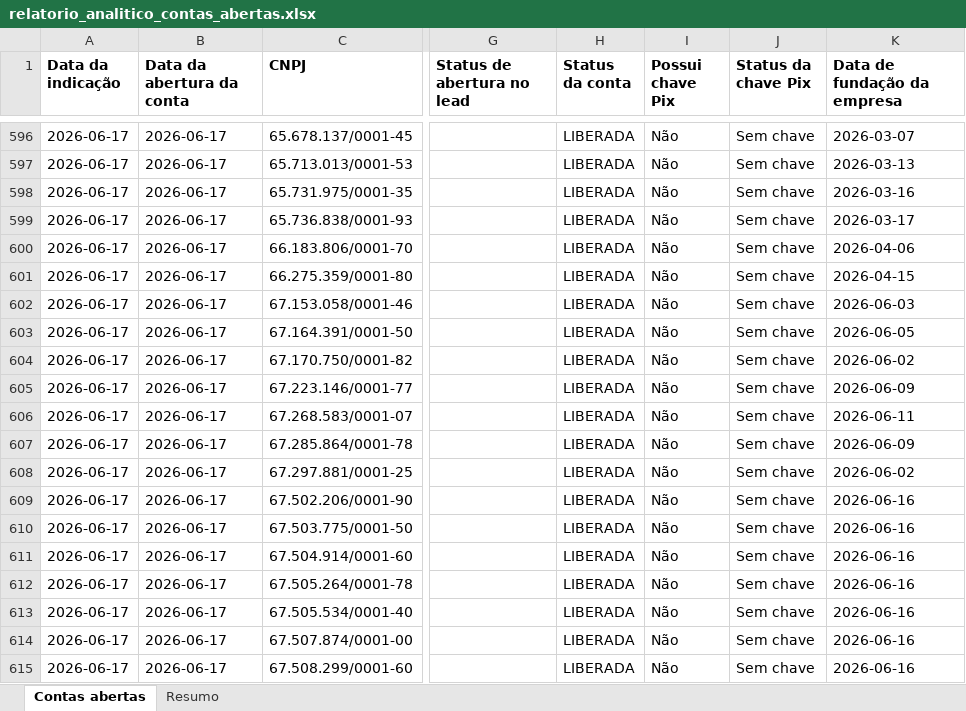
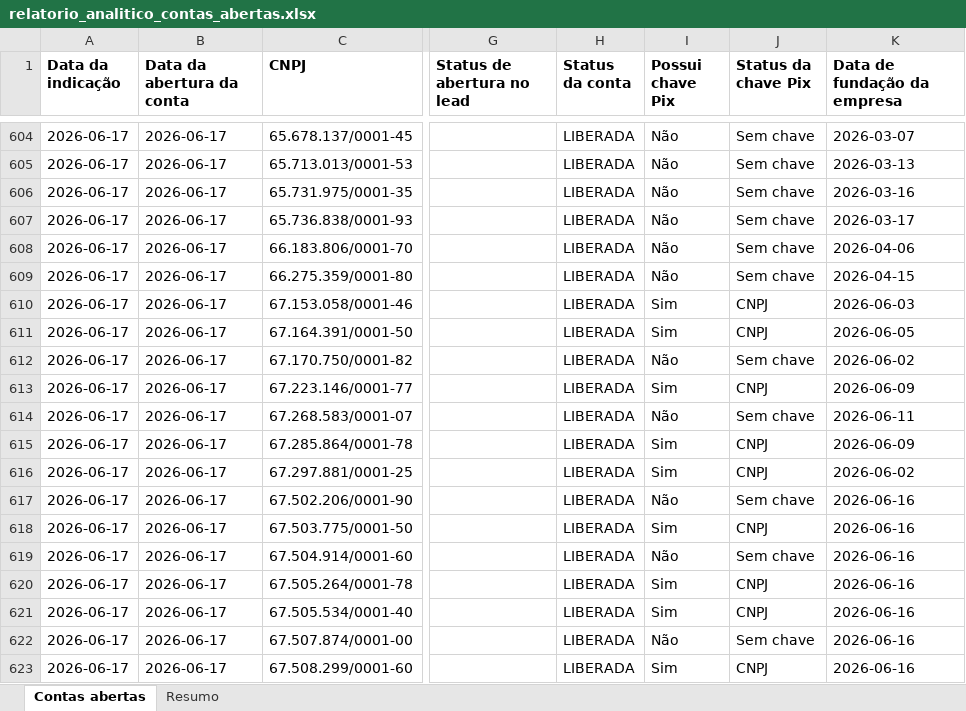
Before and after one commit to amadvjuridica-bit/painel-c6-empresas, an Excel workbook: web/relatorio_analitico_contas_abertas.xlsx, sheet Contas abertas, drawn as a sheet; only a part is shown, gaps mark what is left out; values as stored, in another font and other column widths than the file's, no borders; addresses are those after the commit; the diff covers the shown part only; the diff names each change by its address in the sheet, - before the commit and + after, or states it on an @@ line.

```diff
--- a/web/relatorio_analitico_contas_abertas.xlsx (sheet Contas abertas)
+++ b/web/relatorio_analitico_contas_abertas.xlsx (sheet Contas abertas)
-I610:I611 (Possui chave Pix): Não
+I610:I611 (Possui chave Pix): Sim
-J610:J611 (Status da chave Pix): Sem chave
+J610:J611 (Status da chave Pix): CNPJ
-I613 (Possui chave Pix): Não
+I613 (Possui chave Pix): Sim
-J613 (Status da chave Pix): Sem chave
+J613 (Status da chave Pix): CNPJ
-I615:I616 (Possui chave Pix): Não
+I615:I616 (Possui chave Pix): Sim
-J615:J616 (Status da chave Pix): Sem chave
+J615:J616 (Status da chave Pix): CNPJ
-I618 (Possui chave Pix): Não
+I618 (Possui chave Pix): Sim
-J618 (Status da chave Pix): Sem chave
+J618 (Status da chave Pix): CNPJ
-I620:I621 (Possui chave Pix): Não
+I620:I621 (Possui chave Pix): Sim
-J620:J621 (Status da chave Pix): Sem chave
+J620:J621 (Status da chave Pix): CNPJ
-I623 (Possui chave Pix): Não
+I623 (Possui chave Pix): Sim
-J623 (Status da chave Pix): Sem chave
+J623 (Status da chave Pix): CNPJ
```
Also changed, not shown: 49 added rows and 51 edited cells elsewhere in this sheet, sheet Resumo, 5 other files.
